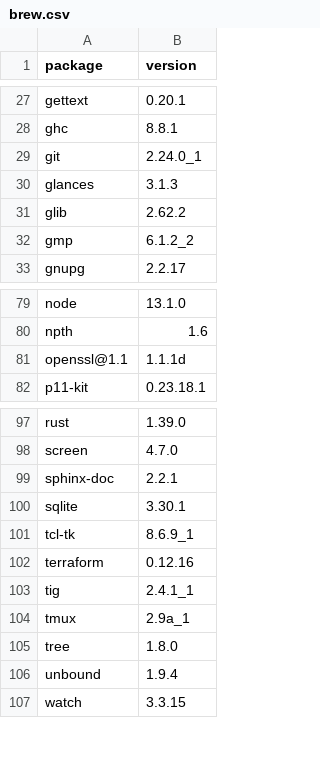
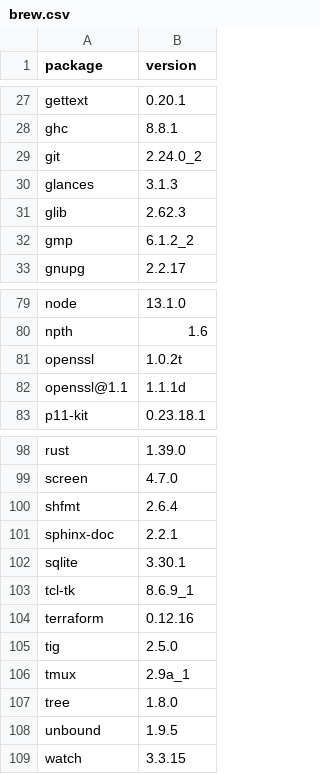
Before and after one commit to dysonance/Base, a CSV file: data/packages/current/brew.csv, drawn as a sheet; only a part is shown, gaps mark what is left out.

```diff
--- a/data/packages/current/brew.csv
+++ b/data/packages/current/brew.csv
@@ -28,5 +28,5 @@ gettext,0.20.1
 ghc,8.8.1
-git,2.24.0_1
+git,2.24.0_2
 glances,3.1.3
-glib,2.62.2
+glib,2.62.3
 gmp,6.1.2_2
@@ -80,2 +80,3 @@ node,13.1.0
 npth,1.6
+openssl,1.0.2t
 openssl@1.1,1.1.1d
@@ -98,2 +99,3 @@ rust,1.39.0
 screen,4.7.0
+shfmt,2.6.4
 sphinx-doc,2.2.1
@@ -102,6 +104,6 @@ tcl-tk,8.6.9_1
 terraform,0.12.16
-tig,2.4.1_1
+tig,2.5.0
 tmux,2.9a_1
 tree,1.8.0
-unbound,1.9.4
+unbound,1.9.5
 watch,3.3.15
```
Also changed, not shown: data/packages/current/pip.csv, 11 other files.
